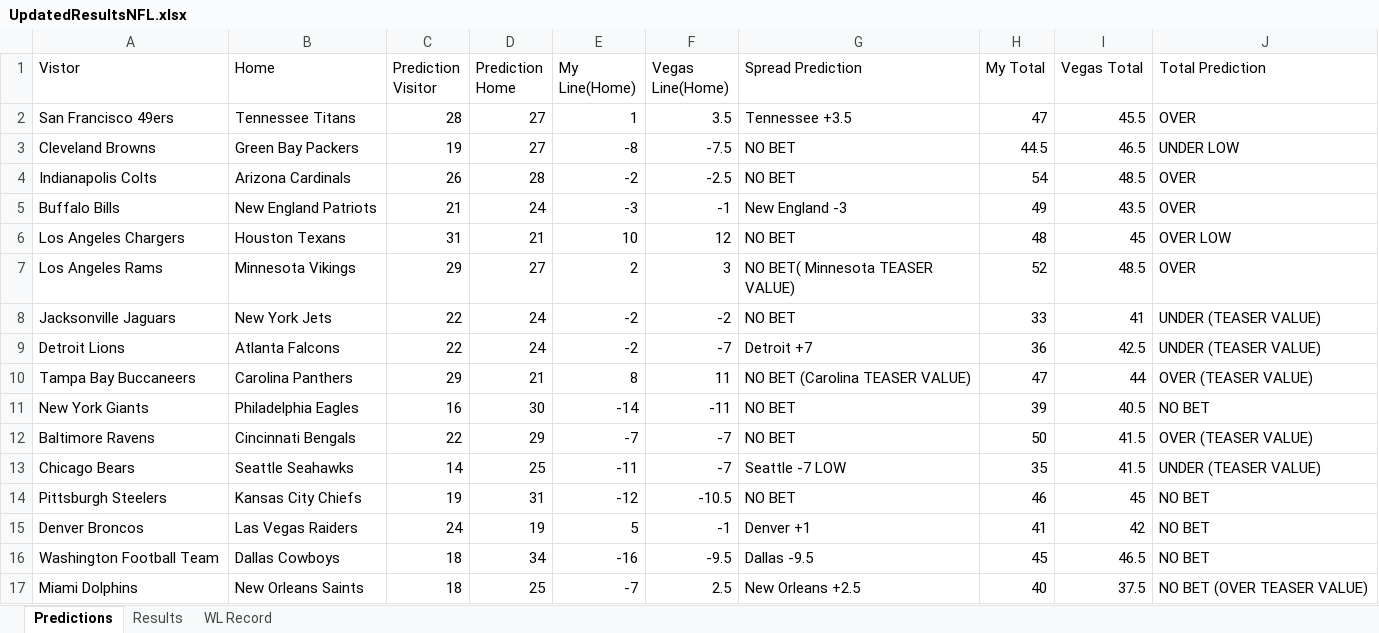
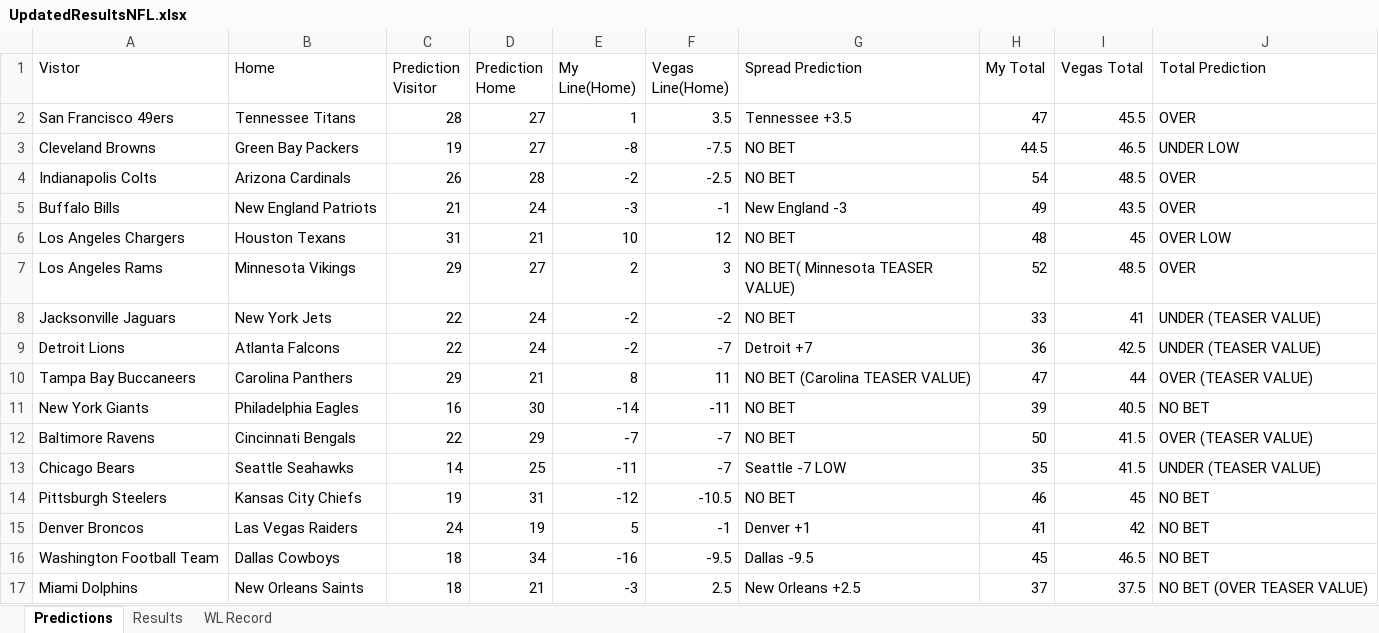
Before and after one commit to ajayiagbebaku/NFL-Model, an Excel workbook: UpdatedResultsNFL.xlsx, sheet Predictions, drawn as a sheet; values as stored, in another font and other column widths than the file's, no borders; the diff names each change by its address in the sheet, - before the commit and + after, or states it on an @@ line.

Commit message:
Update UpdatedResultsNFL.xlsx

```diff
--- a/UpdatedResultsNFL.xlsx (sheet Predictions)
+++ b/UpdatedResultsNFL.xlsx (sheet Predictions)
-D17 (Prediction Home): 25
+D17 (Prediction Home): 21
-E17 (My Line(Home)): -7
+E17 (My Line(Home)): -3
-H17 (My Total): 40
+H17 (My Total): 37
```
